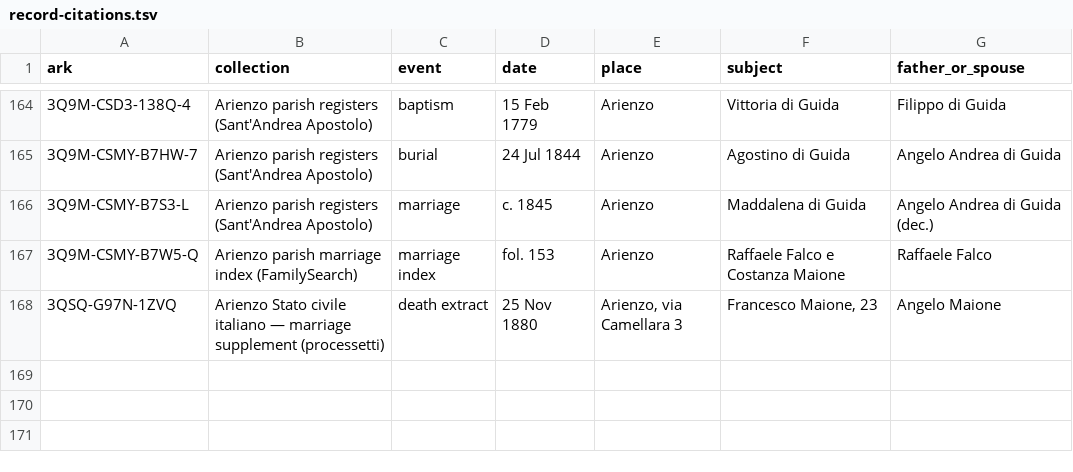
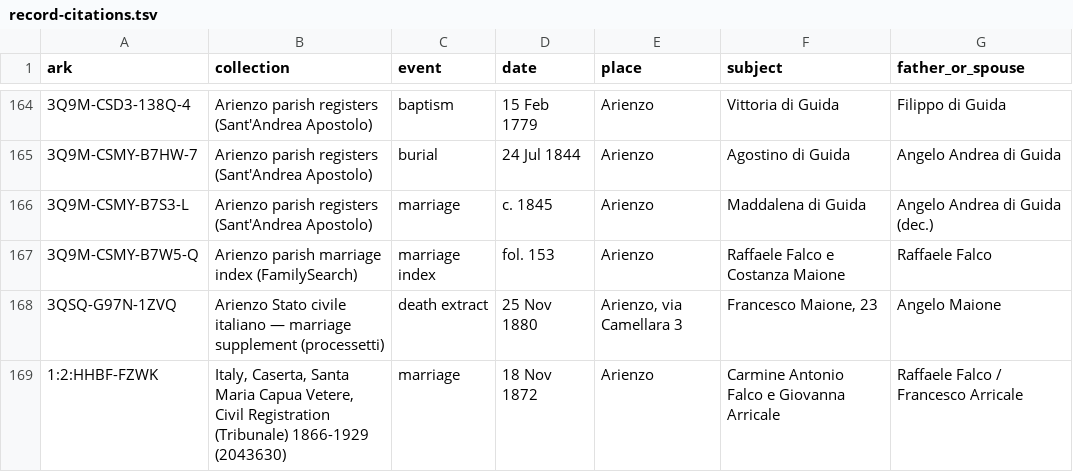
Before and after one commit to daviddef/TheFalco, a TSV file: data/record-citations.tsv, drawn as a sheet; only a part is shown, gaps mark what is left out; the diff names each change by its address in the sheet, - before the commit and + after, or states it on an @@ line.

```diff
--- a/data/record-citations.tsv
+++ b/data/record-citations.tsv
+row 169: 1:2:HHBF-FZWK | Italy, Caserta, Santa Maria Capua Vetere, Civil Registration (Tribunale) 1866-1929 (2043630) | marriage | 18 Nov 1872 | Arienzo | Carmine Antonio Falco e Giovanna Arricale | Raffaele Falco / Francesco Arricale
```
Also changed, not shown: data/households.tsv, 4 other files.
